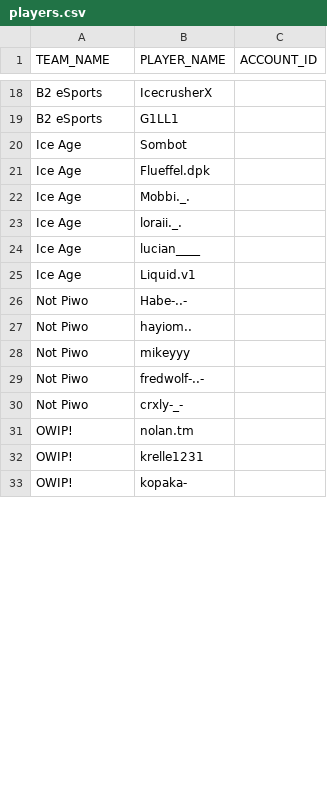
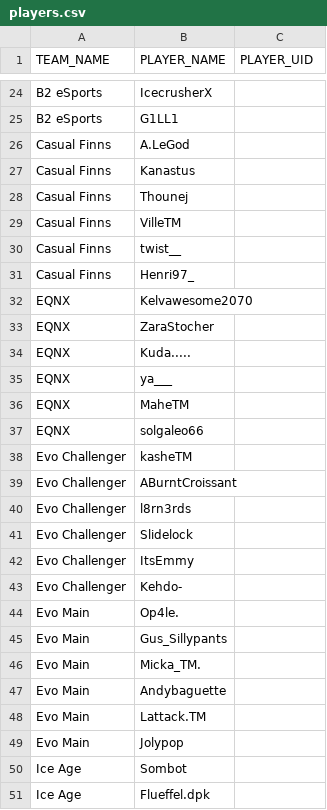
Before and after one commit to caseyjohnsonwv/pil-power-rankings, a CSV file: dat/players.csv, drawn as a sheet; only a part is shown, gaps mark what is left out; the shorter side is filled out with more unchanged rows; the diff covers the shown part only.

```diff
--- a/dat/players.csv
+++ b/dat/players.csv
@@ -1 +1 @@
-TEAM_NAME,PLAYER_NAME,ACCOUNT_ID
+TEAM_NAME,PLAYER_NAME,PLAYER_UID
@@ -19,2 +25,26 @@ B2 eSports,IcecrusherX,
 B2 eSports,G1LL1,
+Casual Finns,A.LeGod,
+Casual Finns,Kanastus,
+Casual Finns,Thounej,
+Casual Finns,VilleTM,
+Casual Finns,twist__,
+Casual Finns,Henri97_,
+EQNX,Kelvawesome2070,
+EQNX,ZaraStocher,
+EQNX,Kuda.....,
+EQNX,ya___,
+EQNX,MaheTM,
+EQNX,solgaleo66,
+Evo Challenger,kasheTM,
+Evo Challenger,ABurntCroissant,
+Evo Challenger,l8rn3rds,
+Evo Challenger,Slidelock,
+Evo Challenger,ItsEmmy,
+Evo Challenger,Kehdo-,
+Evo Main,Op4le.,
+Evo Main,Gus_Sillypants,
+Evo Main,Micka_TM.,
+Evo Main,Andybaguette,
+Evo Main,Lattack.TM,
+Evo Main,Jolypop,
 Ice Age,Sombot,
```
Also changed, not shown: 71 added rows, 4 moved rows and 2 edited cells elsewhere in this file, dat/players_cleaned.csv, 2 other files.
